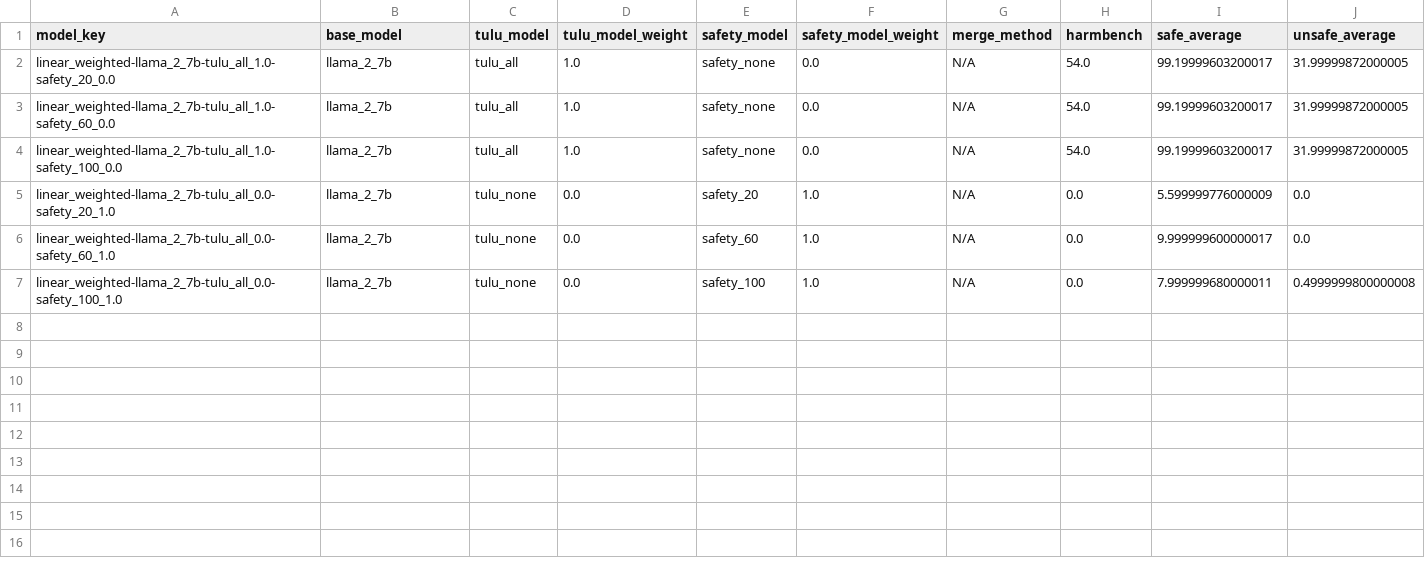
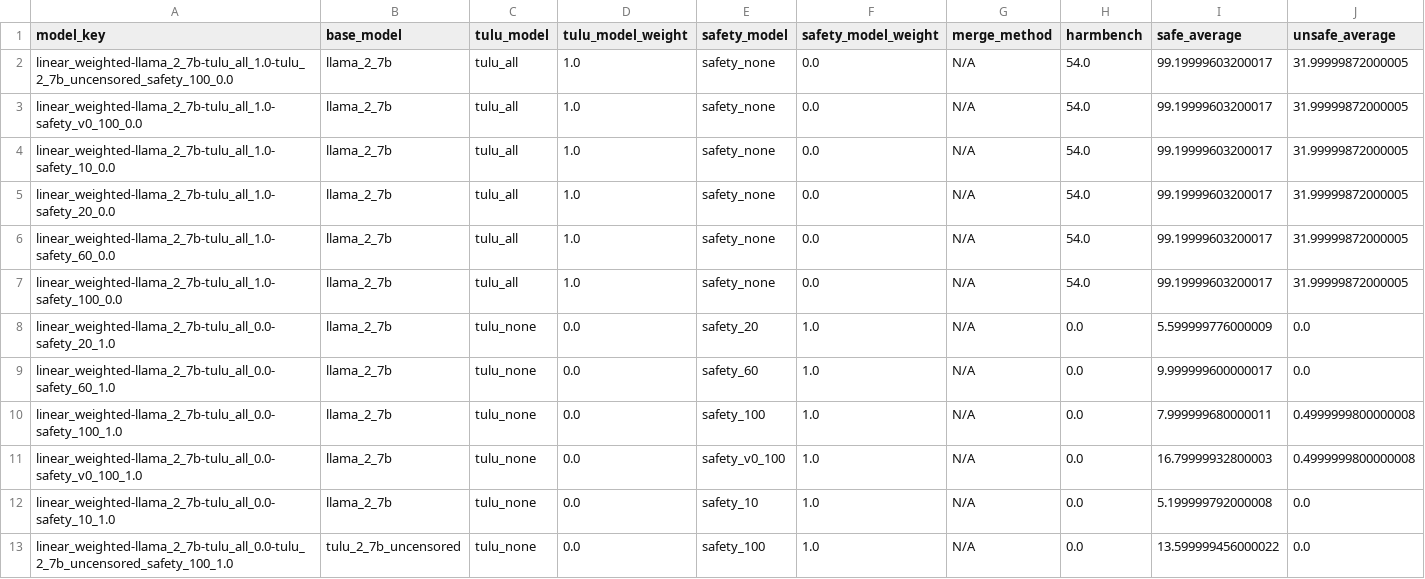
Before and after one commit to jacob-morrison/modular-adaptation, a CSV file: results/current/manual-safety-evals.csv, drawn as a sheet; the diff names each change by its address in the sheet, - before the commit and + after, or states it on an @@ line.

```diff
--- a/results/current/manual-safety-evals.csv
+++ b/results/current/manual-safety-evals.csv
+row 2: linear_weighted-llama_2_7b-tulu_all_1.0-tulu_2_7b_uncensored_safety_100_0.0 | llama_2_7b | tulu_all | 1.0 | safety_none | 0.0 | N/A | 54.0 | 99.19999603200017 | 31.99999872000005
+row 3: linear_weighted-llama_2_7b-tulu_all_1.0-safety_v0_100_0.0 | llama_2_7b | tulu_all | 1.0 | safety_none | 0.0 | N/A | 54.0 | 99.19999603200017 | 31.99999872000005
+row 4: linear_weighted-llama_2_7b-tulu_all_1.0-safety_10_0.0 | llama_2_7b | tulu_all | 1.0 | safety_none | 0.0 | N/A | 54.0 | 99.19999603200017 | 31.99999872000005
+row 11: linear_weighted-llama_2_7b-tulu_all_0.0-safety_v0_100_1.0 | llama_2_7b | tulu_none | 0.0 | safety_v0_100 | 1.0 | N/A | 0.0 | 16.79999932800003 | 0.4999999800000008
+row 12: linear_weighted-llama_2_7b-tulu_all_0.0-safety_10_1.0 | llama_2_7b | tulu_none | 0.0 | safety_10 | 1.0 | N/A | 0.0 | 5.199999792000008 | 0.0
+row 13: linear_weighted-llama_2_7b-tulu_all_0.0-tulu_2_7b_uncensored_safety_100_1.0 | tulu_2_7b_uncensored | tulu_none | 0.0 | safety_100 | 1.0 | N/A | 0.0 | 13.599999456000022 | 0.0
```
Also changed, not shown: results/current/safety-evals.csv, 8 other files.
